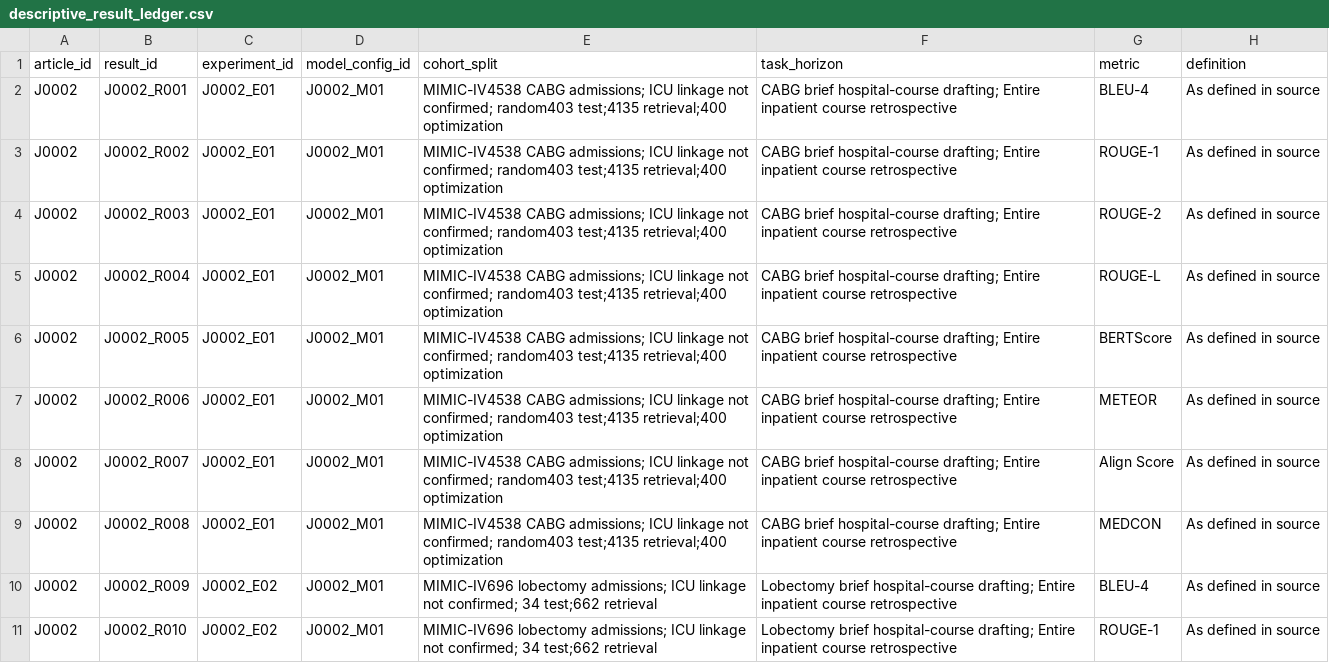
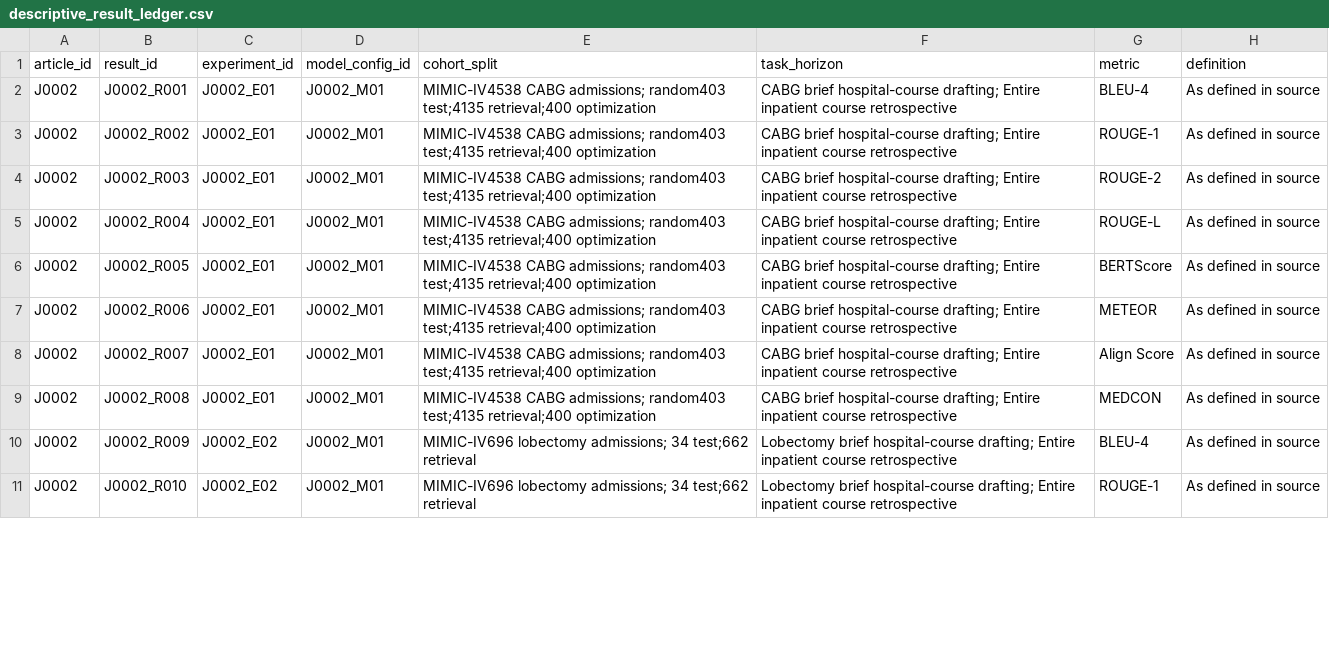
Before and after one commit to Fsunroo/trustworthiness-citation, a CSV file: review-data/descriptive_result_ledger.csv, drawn as a sheet; only a part is shown; the diff covers the shown part only; the diff names each change by its address in the sheet, - before the commit and + after, or states it on an @@ line.

Commit message:
Streamline corpus and cohort data tables

```diff
--- a/review-data/descriptive_result_ledger.csv
+++ b/review-data/descriptive_result_ledger.csv
-E2:E9 (cohort_split): …CABG admissions; ICU linkage not confirmed; random403 test;4135…
+E2:E9 (cohort_split): …CABG admissions; random403 test;4135…
-E10:E11 (cohort_split): …lobectomy admissions; ICU linkage not confirmed; 34 test;662…
+E10:E11 (cohort_split): …lobectomy admissions; 34 test;662…
```
Also changed, not shown: 10 edited cells elsewhere in this file, review-data/evaluation_characteristics.csv, review-data/evaluation_context.csv, 4 other files.
